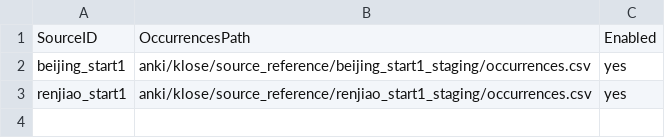
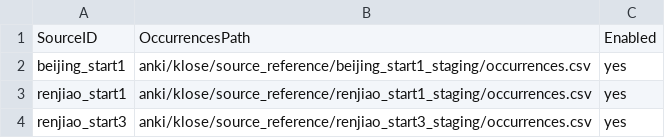
Before and after one commit to whisper-wind17/English, a CSV file: anki/klose/third_party_vocabulary/config/source_adapters.csv, drawn as a sheet.

Commit message:
config: enable Renjiao start3 source adapter

```diff
--- a/anki/klose/third_party_vocabulary/config/source_adapters.csv
+++ b/anki/klose/third_party_vocabulary/config/source_adapters.csv
@@ -3 +3,2 @@ beijing_start1,anki/klose/source_reference/beijing_start1_staging/occurrences.cs
 renjiao_start1,anki/klose/source_reference/renjiao_start1_staging/occurrences.csv,yes
+renjiao_start3,anki/klose/source_reference/renjiao_start3_staging/occurrences.csv,yes
```
